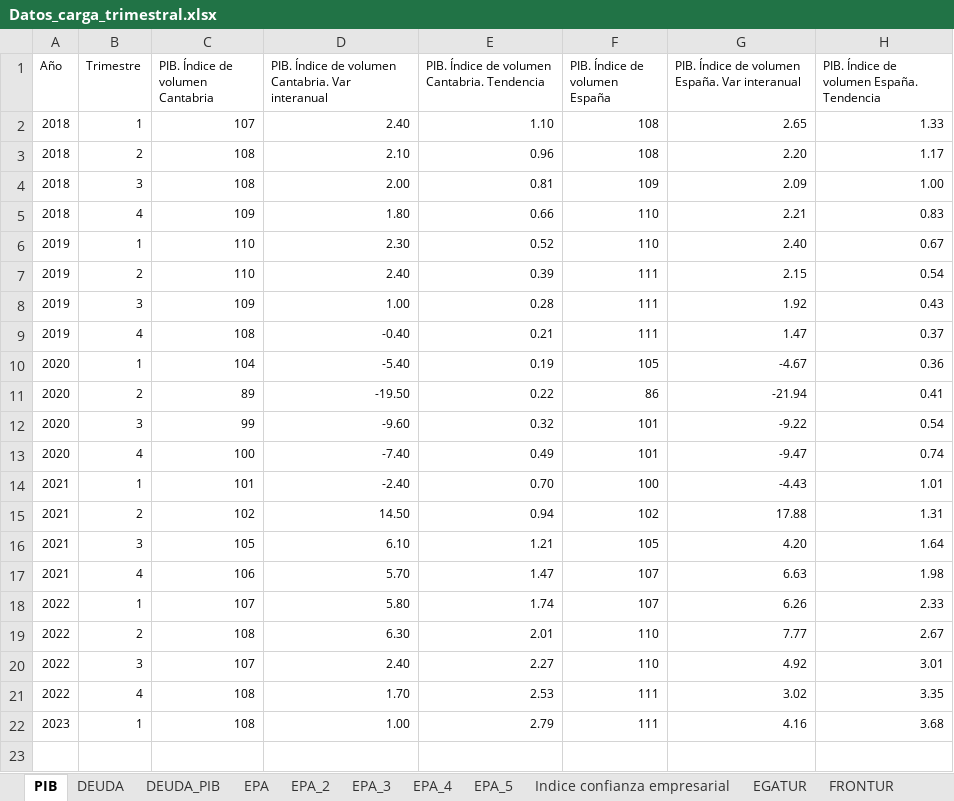
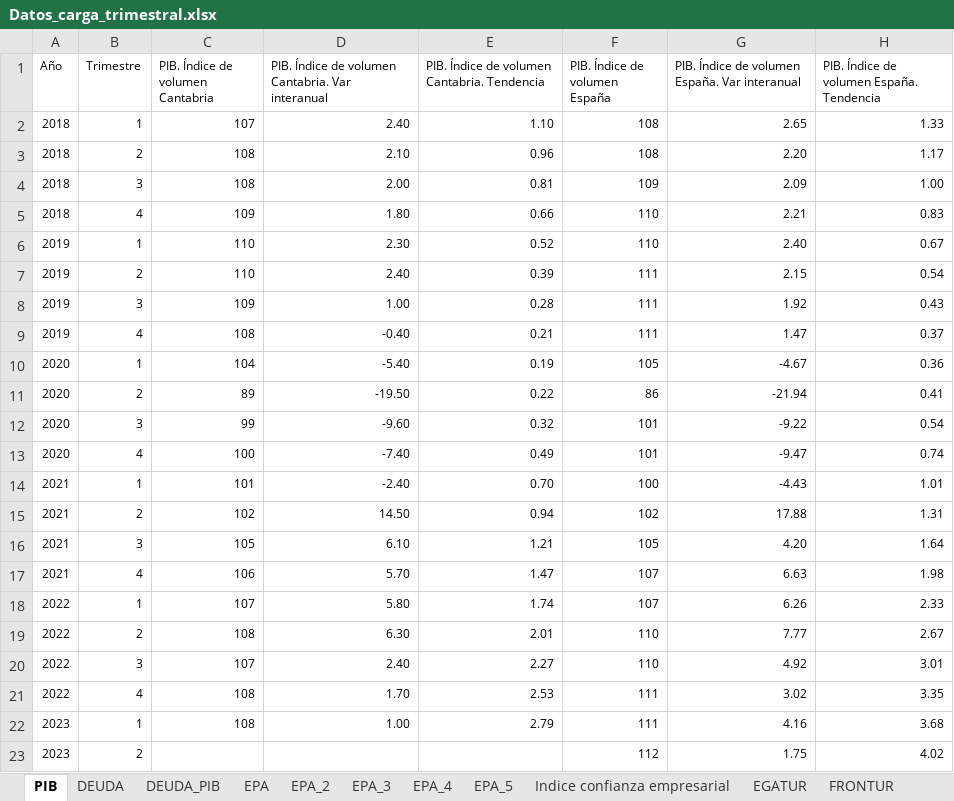
Before and after one commit to icane/economic-indicators, an Excel workbook: etl/data/input/Datos_carga_trimestral.xlsx, sheet PIB, drawn as a sheet; values as stored, in another font and other column widths than the file's, no borders; the diff names each change by its address in the sheet, - before the commit and + after, or states it on an @@ line.

```diff
--- a/etl/data/input/Datos_carga_trimestral.xlsx (sheet PIB)
+++ b/etl/data/input/Datos_carga_trimestral.xlsx (sheet PIB)
+row 23: 2023 | 2 |  |  |  | 112 | 1.75 | 4.02
```
Also changed, not shown: 2 other files.
